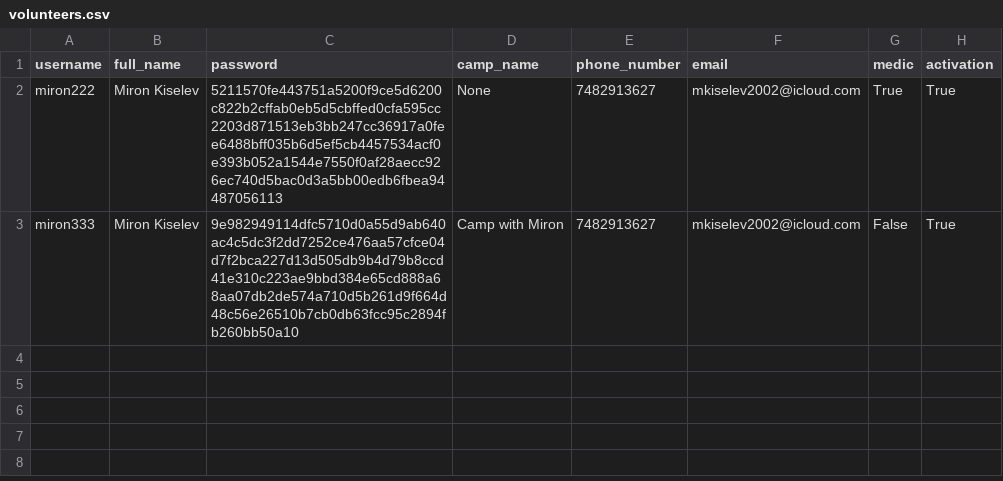
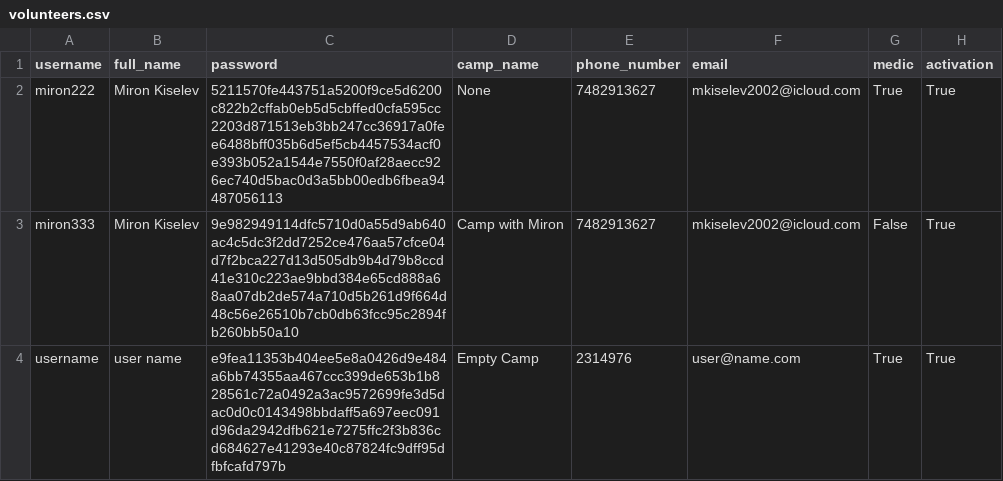
Before and after one commit to tiffgerst/Refugee-Management-System, a CSV file: data/volunteers.csv, drawn as a sheet; the diff names each change by its address in the sheet, - before the commit and + after, or states it on an @@ line.

```diff
--- a/data/volunteers.csv
+++ b/data/volunteers.csv
+row 4: username | user name | e9fea11353b404ee5e8a0426d9e484a6bb74355aa467ccc399de653b1b828561c72a0492a3ac9572699fe3d5dac0d0c0143498bbdaff5a697eec091d96da2942dfb621e7275ffc2f3b836cd684627e41293e40c87824fc9dff95dfbfcafd797b | Empty Camp | 2314976 | user@name.com | True | True
```
Also changed, not shown: 5 other files.
